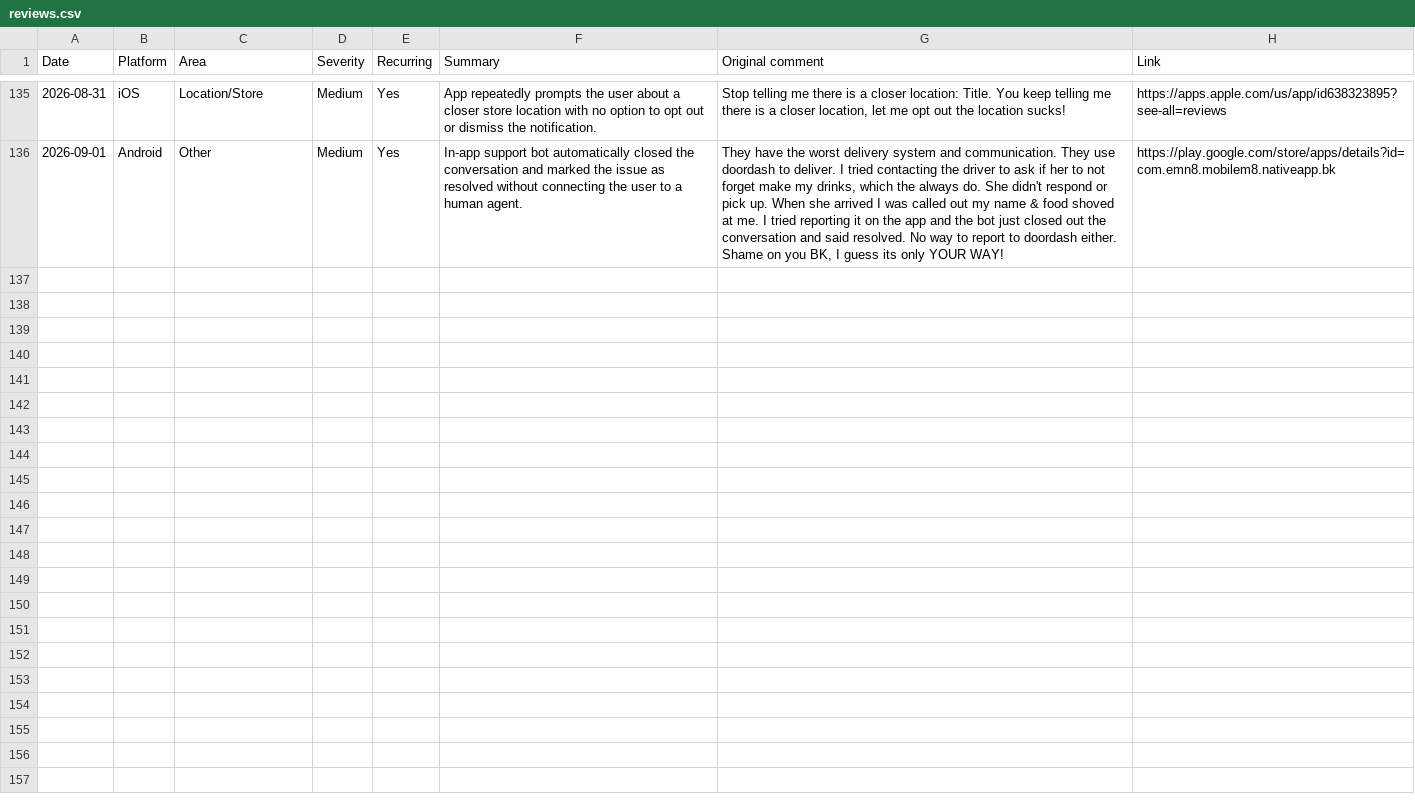
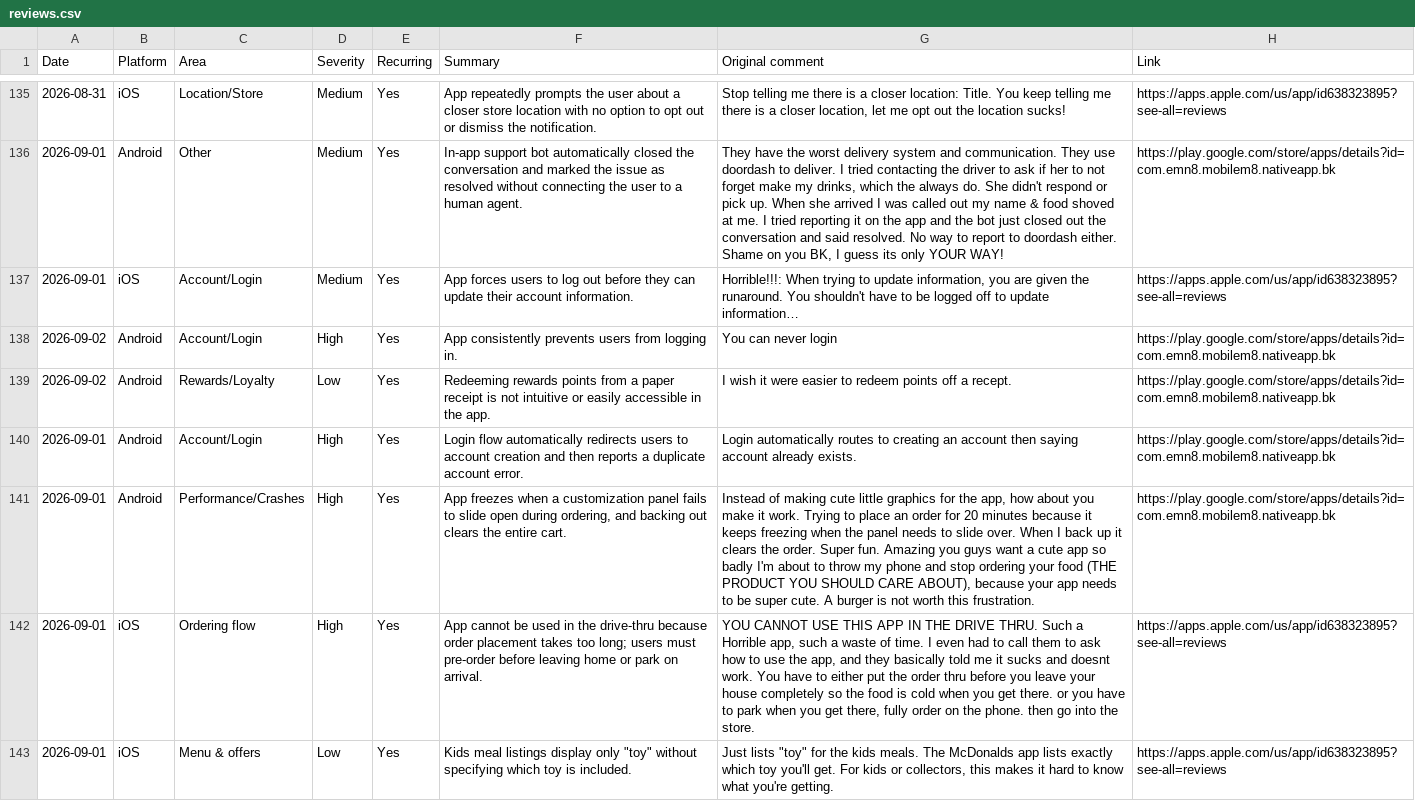
Before and after one commit to rocco9022/bk-review-triage, a CSV file: reviews.csv, drawn as a sheet; only a part is shown, gaps mark what is left out; the diff names each change by its address in the sheet, - before the commit and + after, or states it on an @@ line.

Commit message:
Add 7 UX/UI review(s)

```diff
--- a/reviews.csv
+++ b/reviews.csv
+row 137: 2026-09-01 | iOS | Account/Login | Medium | Yes | App forces users to log out before they can update their account information. | Horrible!!!: When trying to update information, you are given the runaround. You shouldn't have to be logged off to update information… | https://apps.apple.com/us/app/id638323895?see-all=reviews
+row 138: 2026-09-02 | Android | Account/Login | High | Yes | App consistently prevents users from logging in. | You can never login | https://play.google.com/store/apps/details?id=com.emn8.mobilem8.nativeapp.bk
+row 139: 2026-09-02 | Android | Rewards/Loyalty | Low | Yes | Redeeming rewards points from a paper receipt is not intuitive or easily accessible in the app. | I wish it were easier to redeem points off a recept. | https://play.google.com/store/apps/details?id=com.emn8.mobilem8.nativeapp.bk
+row 140: 2026-09-01 | Android | Account/Login | High | Yes | Login flow automatically redirects users to account creation and then reports a duplicate account error. | Login automatically routes to creating an account then saying account already exists. | https://play.google.com/store/apps/details?id=com.emn8.mobilem8.nativeapp.bk
+row 141: 2026-09-01 | Android | Performance/Crashes | High | Yes | App freezes when a customization panel fails to slide open during ordering, and backing out clears the entire cart. | Instead of making cute little graphics for the app, how about you make it work. Trying to place an order for 20 minutes because it keeps freezing when the panel needs to slide over. When I back up it clears the order. Super fun. Amazing you guys want a cute app so badly I'm about to throw my phone and stop ordering your food (THE PRODUCT YOU SHOULD CARE ABOUT), because your app needs to be super cute. A burger is not worth this frustration. | https://play.google.com/store/apps/details?id=com.emn8.mobilem8.nativeapp.bk
+row 142: 2026-09-01 | iOS | Ordering flow | High | Yes | App cannot be used in the drive-thru because order placement takes too long; users must pre-order before leaving home or park on arrival. | YOU CANNOT USE THIS APP IN THE DRIVE THRU. Such a Horrible app, such a waste of time. I even had to call them to ask how to use the app, and they basically told me it sucks and doesnt work. You have to either put the order thru before you leave your house completely so the food is cold when you get there. or you have to park when you get there, fully order on the phone. then go into the store. | https://apps.apple.com/us/app/id638323895?see-all=reviews
+row 143: 2026-09-01 | iOS | Menu & offers | Low | Yes | Kids meal listings display only "toy" without specifying which toy is included. | Just lists "toy" for the kids meals. The McDonalds app lists exactly which toy you'll get. For kids or collectors, this makes it hard to know what you're getting. | https://apps.apple.com/us/app/id638323895?see-all=reviews
```
